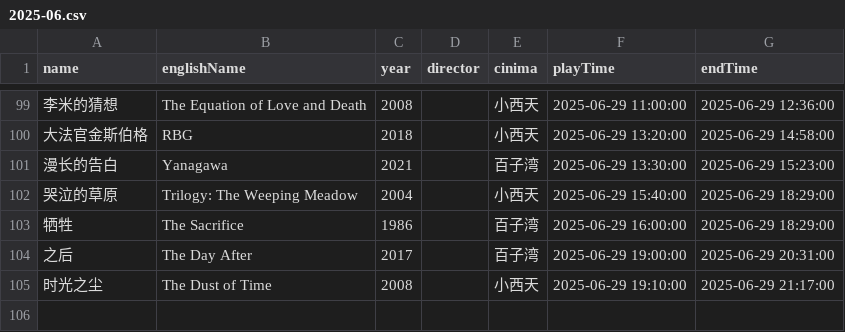
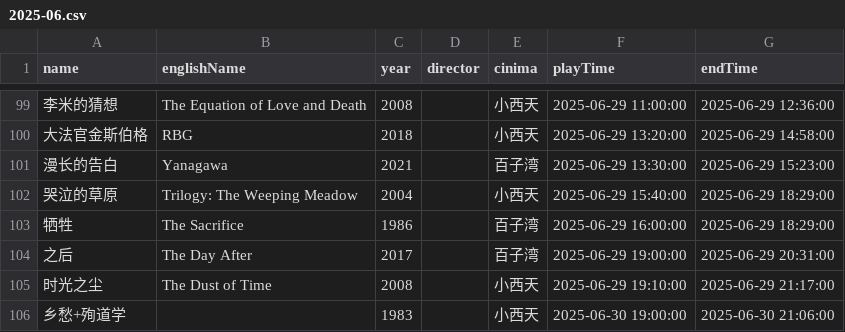
Before and after one commit to kang8/cfacal, a CSV file: assets/csv/2025-06.csv, drawn as a sheet; only a part is shown, gaps mark what is left out.

```diff
--- a/assets/csv/2025-06.csv
+++ b/assets/csv/2025-06.csv
@@ -105 +105,2 @@ name,englishName,year,director,cinima,playTime,endTime
 时光之尘,The Dust of Time,2008,,小西天,2025-06-29 19:10:00,2025-06-29 21:17:00
+乡愁+殉道学,,1983,,小西天,2025-06-30 19:00:00,2025-06-30 21:06:00
```
Also changed, not shown: 2 other files.
